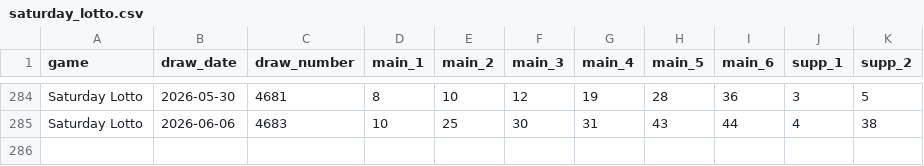
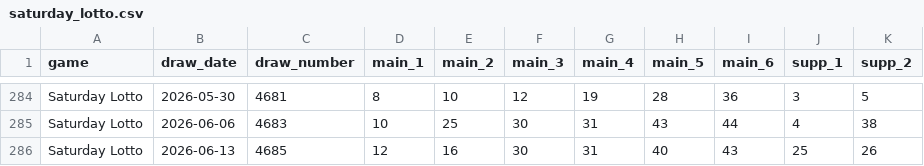
Before and after one commit to tonybjzhao/lottrun_flutter, a CSV file: docs/saturday_lotto.csv, drawn as a sheet; only a part is shown, gaps mark what is left out.

```diff
--- a/docs/saturday_lotto.csv
+++ b/docs/saturday_lotto.csv
@@ -285 +285,2 @@ Saturday Lotto,2026-05-30,4681,8,10,12,19,28,36,3,5
 Saturday Lotto,2026-06-06,4683,10,25,30,31,43,44,4,38
+Saturday Lotto,2026-06-13,4685,12,16,30,31,40,43,25,26
```
Also changed, not shown: docs/ca_lotto_649.csv, docs/de_lotto_6aus49.csv, 13 other files.
